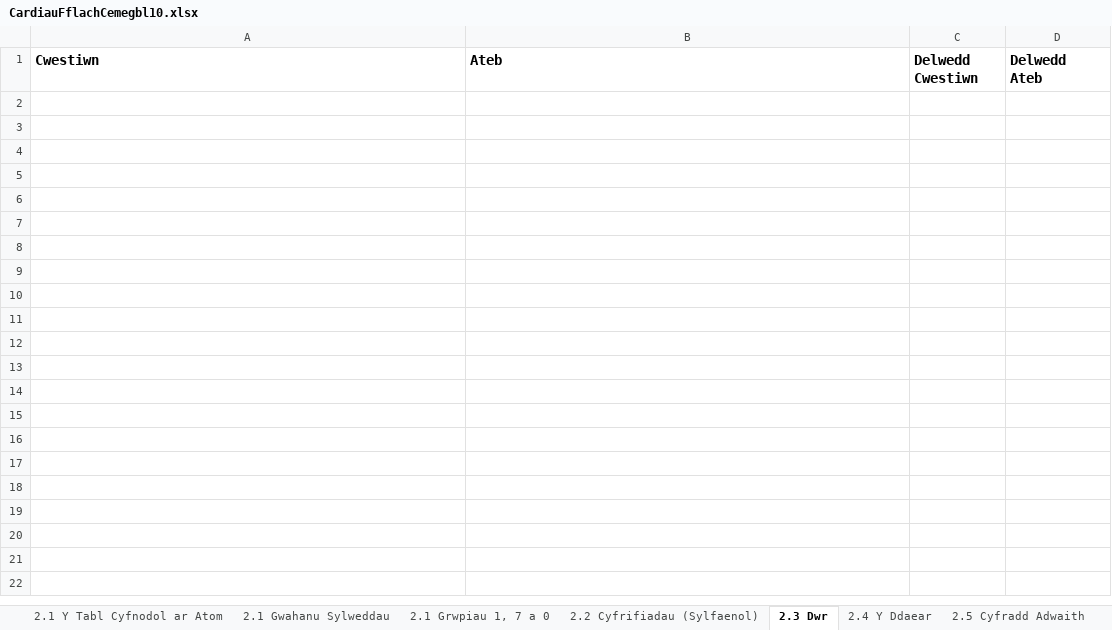
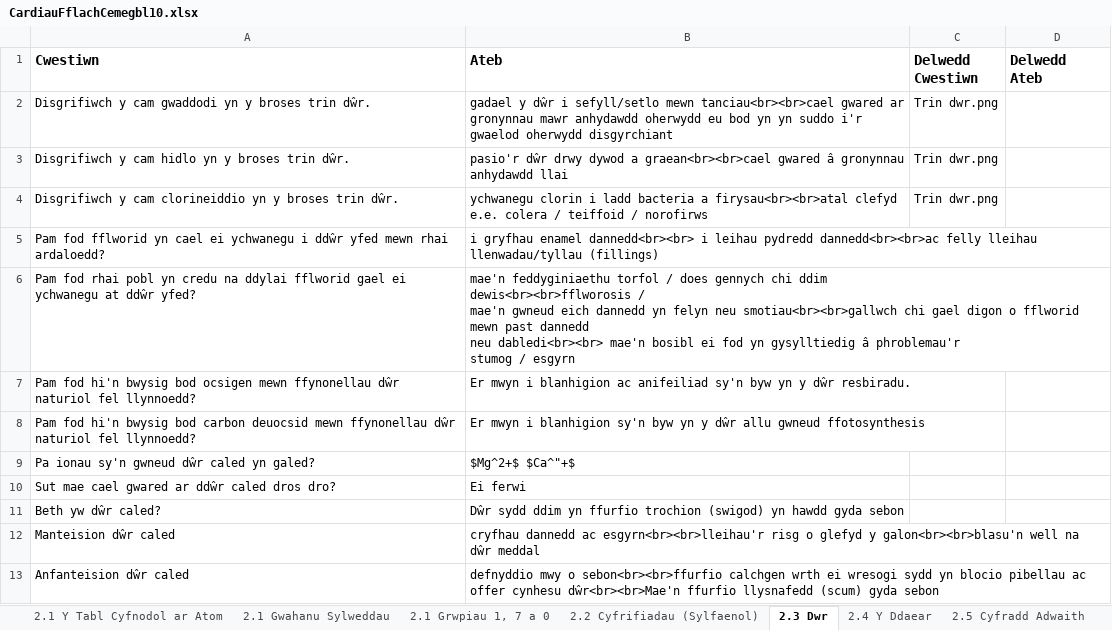
Before and after one commit to GwyddonTryfan/CardiauFflach-TGAU, an Excel workbook: CardiauFflachCemegbl10.xlsx, sheet 2.3 Dwr, drawn as a sheet; values as stored, in another font and other column widths than the file's, no borders; ↵ is a line break in a cell; the diff names each change by its address in the sheet, - before the commit and + after, or states it on an @@ line.

Commit message:
Add files via upload

```diff
--- a/CardiauFflachCemegbl10.xlsx (sheet 2.3 Dwr)
+++ b/CardiauFflachCemegbl10.xlsx (sheet 2.3 Dwr)
+row 2: Disgrifiwch y cam gwaddodi yn y broses trin dŵr. | gadael y dŵr i sefyll/setlo mewn tanciau<br><br>cael gwared ar gronynnau mawr anhydawdd oherwydd eu bod yn yn suddo i'r gwaelod oherwydd disgyrchiant | Trin dwr.png
+row 3: Disgrifiwch y cam hidlo yn y broses trin dŵr. | pasio'r dŵr drwy dywod a graean<br><br>cael gwared â gronynnau anhydawdd llai | Trin dwr.png
+row 4: Disgrifiwch y cam clorineiddio yn y broses trin dŵr. | ychwanegu clorin i ladd bacteria a firysau<br><br>atal clefyd e.e. colera / teiffoid / norofirws | Trin dwr.png
+row 5: Pam fod fflworid yn cael ei ychwanegu i ddŵr yfed mewn rhai ardaloedd? | i gryfhau enamel dannedd<br><br> i leihau pydredd dannedd<br><br>ac felly lleihau llenwadau/tyllau (fillings)
+row 6: Pam fod rhai pobl yn credu na ddylai fflworid gael ei ychwanegu at ddŵr yfed? | mae'n feddyginiaethu torfol / does gennych chi ddim ↵ dewis<br><br>fflworosis / ↵ mae'n gwneud eich dannedd yn felyn neu smotiau<br><br>gallwch chi gael digon o fflworid mewn past dannedd ↵ neu dabledi<br><br> mae'n bosibl ei fod yn gysylltiedig â phroblemau'r ↵ stumog / esgyrn
+row 7: Pam fod hi'n bwysig bod ocsigen mewn ffynonellau dŵr naturiol fel llynnoedd? | Er mwyn i blanhigion ac anifeiliad sy'n byw yn y dŵr resbiradu.
+row 8: Pam fod hi'n bwysig bod carbon deuocsid mewn ffynonellau dŵr naturiol fel llynnoedd? | Er mwyn i blanhigion sy'n byw yn y dŵr allu gwneud ffotosynthesis
+row 9: Pa ionau sy'n gwneud dŵr caled yn galed? | $Mg^2+$ $Ca^"+$
+row 10: Sut mae cael gwared ar ddŵr caled dros dro? | Ei ferwi
+row 11: Beth yw dŵr caled? | Dŵr sydd ddim yn ffurfio trochion (swigod) yn hawdd gyda sebon
+row 12: Manteision dŵr caled | cryfhau dannedd ac esgyrn<br><br>lleihau'r risg o glefyd y galon<br><br>blasu'n well na dŵr meddal
+row 13: Anfanteision dŵr caled | defnyddio mwy o sebon<br><br>ffurfio calchgen wrth ei wresogi sydd yn blocio pibellau ac offer cynhesu dŵr<br><br>Mae'n ffurfio llysnafedd (scum) gyda sebon
```
Also changed, not shown: sheet 2.1 Grwpiau 1, 7 a 0, other sheet tabs.
